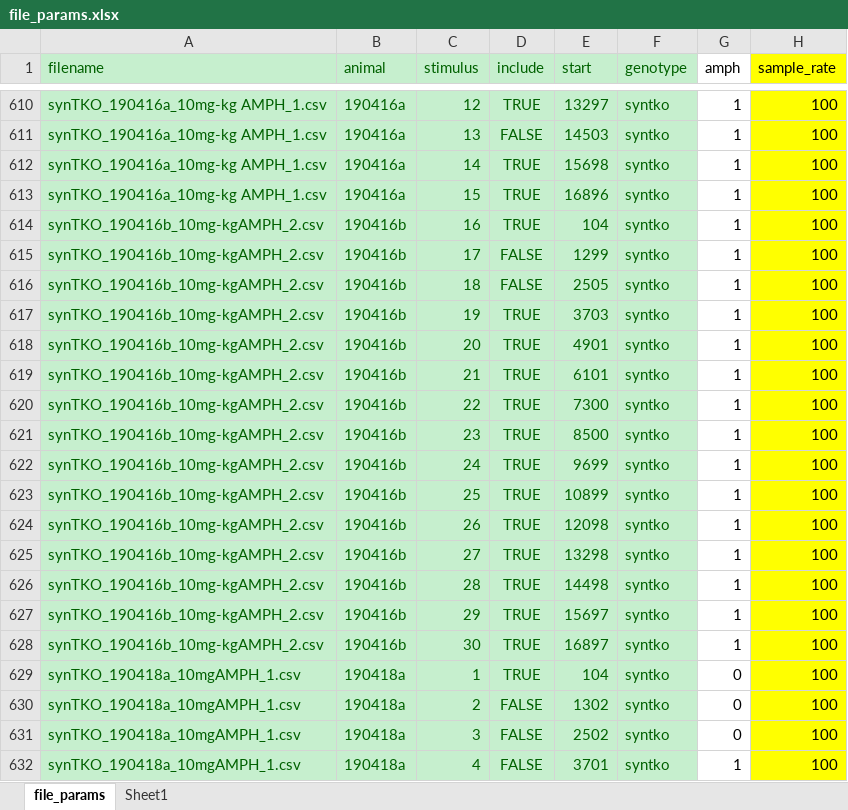
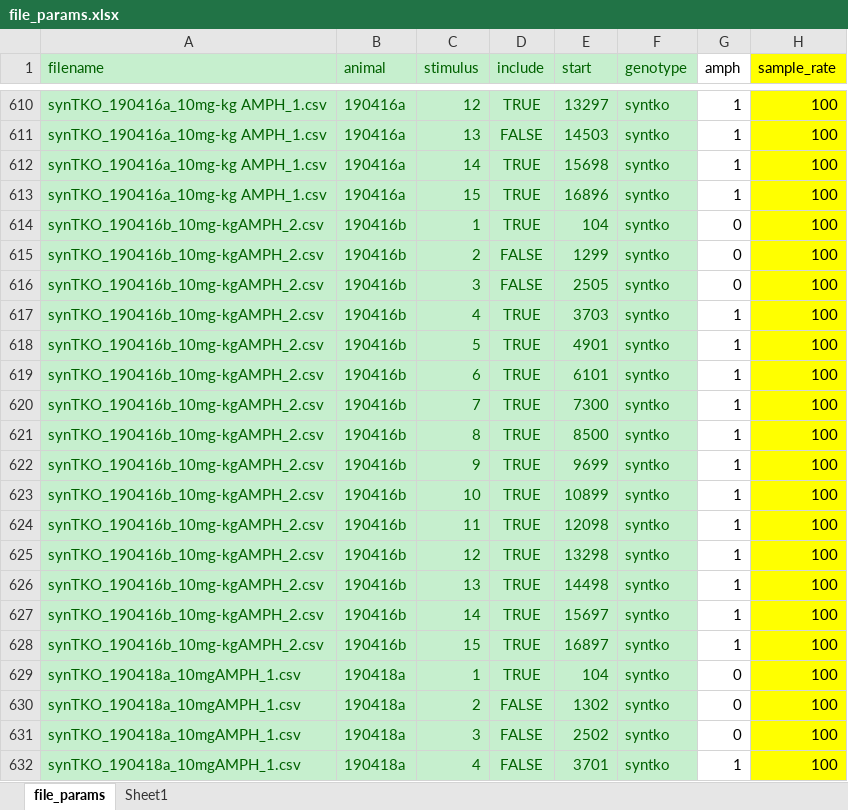
Before and after one commit to ftondolo/rwalk, an Excel workbook: scripts/file_params.xlsx, sheet file_params, drawn as a sheet; only a part is shown, gaps mark what is left out; values as stored, in another font and other column widths than the file's, no borders; the diff covers the shown part only; the diff names each change by its address in the sheet, - before the commit and + after, or states it on an @@ line.

```diff
--- a/scripts/file_params.xlsx (sheet file_params)
+++ b/scripts/file_params.xlsx (sheet file_params)
-C614 (stimulus): 16
+C614 (stimulus): 1
-G614:G616 (amph): 1
+G614:G616 (amph): 0
-C615 (stimulus): 17
+C615 (stimulus): 2
-C616 (stimulus): 18
+C616 (stimulus): 3
-C617 (stimulus): 19
+C617 (stimulus): 4
-C618 (stimulus): 20
+C618 (stimulus): 5
-C619 (stimulus): 21
+C619 (stimulus): 6
-C620 (stimulus): 22
+C620 (stimulus): 7
-C621 (stimulus): 23
+C621 (stimulus): 8
-C622 (stimulus): 24
+C622 (stimulus): 9
-C623 (stimulus): 25
+C623 (stimulus): 10
-C624 (stimulus): 26
+C624 (stimulus): 11
-C625 (stimulus): 27
+C625 (stimulus): 12
-C626 (stimulus): 28
+C626 (stimulus): 13
-C627 (stimulus): 29
+C627 (stimulus): 14
-C628 (stimulus): 30
+C628 (stimulus): 15
```
Also changed, not shown: 34 edited cells elsewhere in this sheet, charts or pictures.
